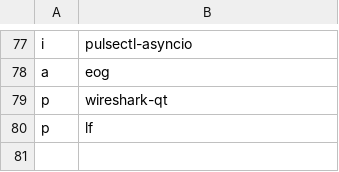
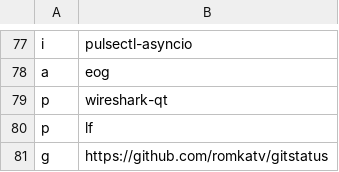
Before and after one commit to ramirocabral/dotfiles, a CSV file: progs.csv, drawn as a sheet; only a part is shown, gaps mark what is left out.

Commit message:
chenged gitstatus location

```diff
--- a/progs.csv
+++ b/progs.csv
@@ -80 +80,2 @@ p,wireshark-qt
 p,lf
+g,https://github.com/romkatv/gitstatus
```
Also changed, not shown: 2 other files.
